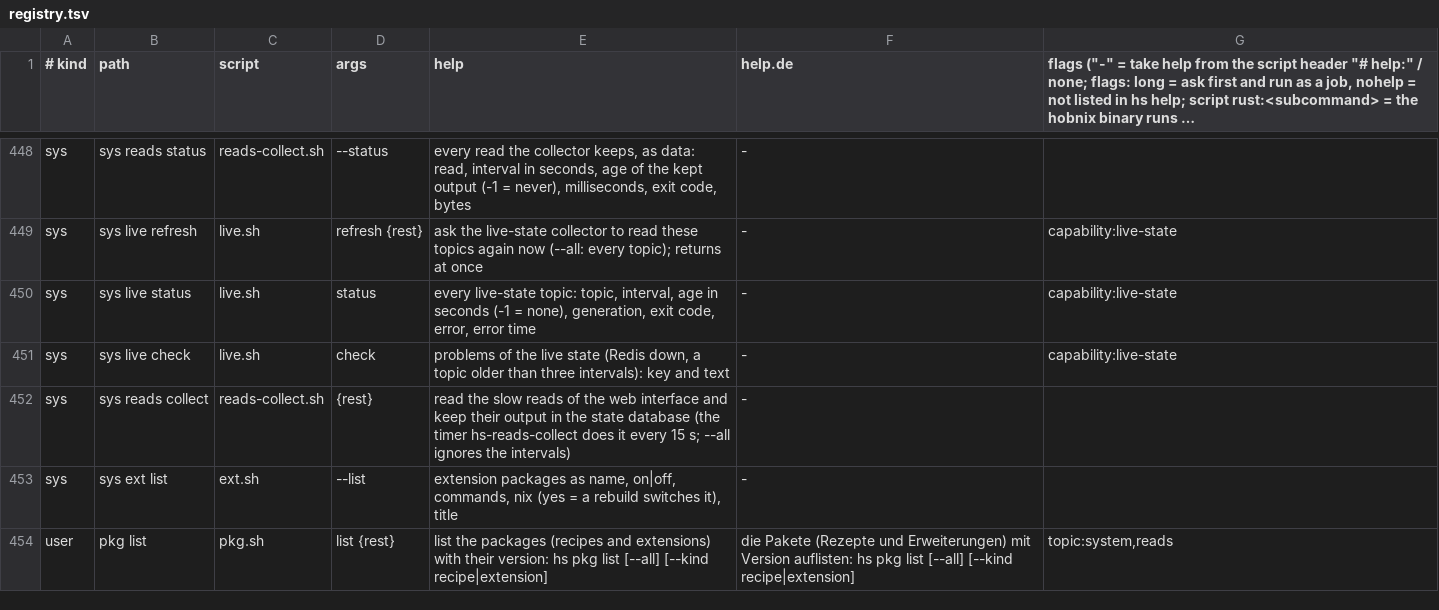
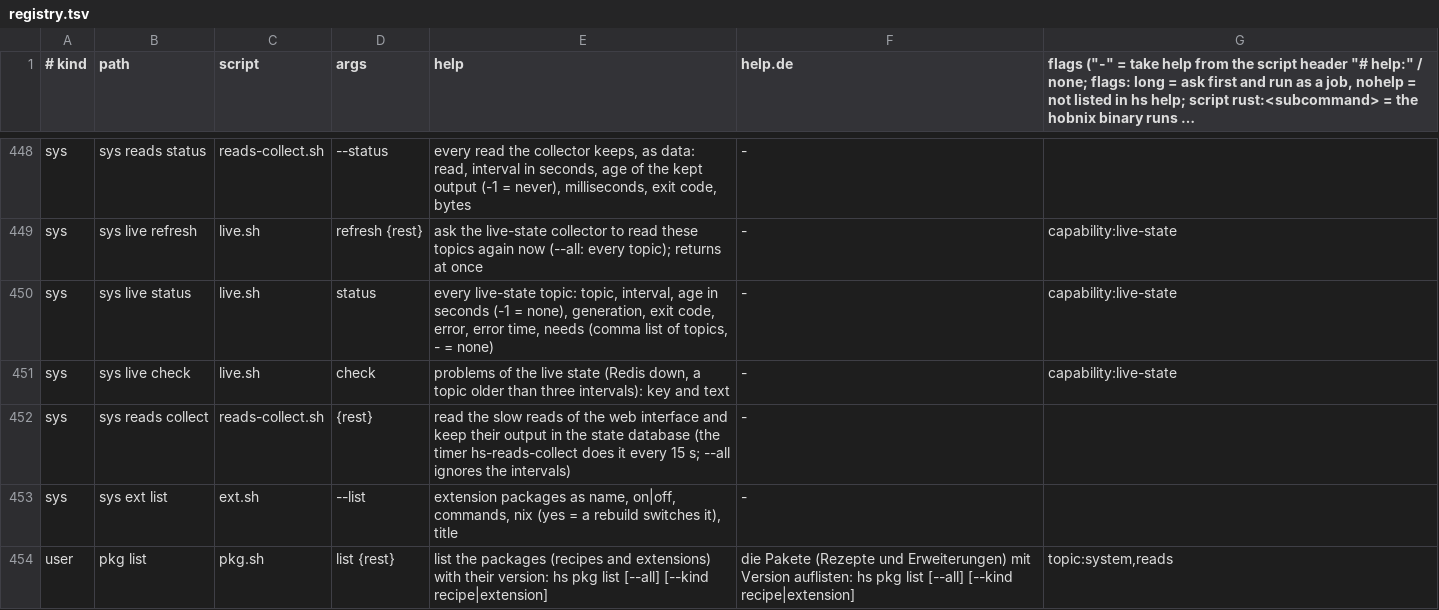
Before and after one commit to hobnix/server, a TSV file: scripts/lib/registry.tsv, drawn as a sheet; only a part is shown, gaps mark what is left out; long unchanged cells end in ….

```diff
--- a/scripts/lib/registry.tsv
+++ b/scripts/lib/registry.tsv
@@ -449,3 +449,3 @@ sys	sys reads status	reads-collect.sh	--status	every read the collector keeps, a
 sys	sys live refresh	live.sh	refresh {rest}	ask the live-state collector to read these topics again now (--all: every topic); returns at once	-	capability:live-state
-sys	sys live status	live.sh	status	every live-state topic: topic, interval, age in seconds (-1 = none), generation, exit code, error, error time	-	capability:live-state
+sys	sys live status	live.sh	status	every live-state topic: topic, interval, age in seconds (-1 = none), generation, exit code, error, error time, needs (comma list of topics, - = none)	-	capability:live-state
 sys	sys live check	live.sh	check	problems of the live state (Redis down, a topic older than three intervals): key and text	-	capability:live-state
```
Also changed, not shown: scripts/lib/live-topics.tsv, 12 other files.
